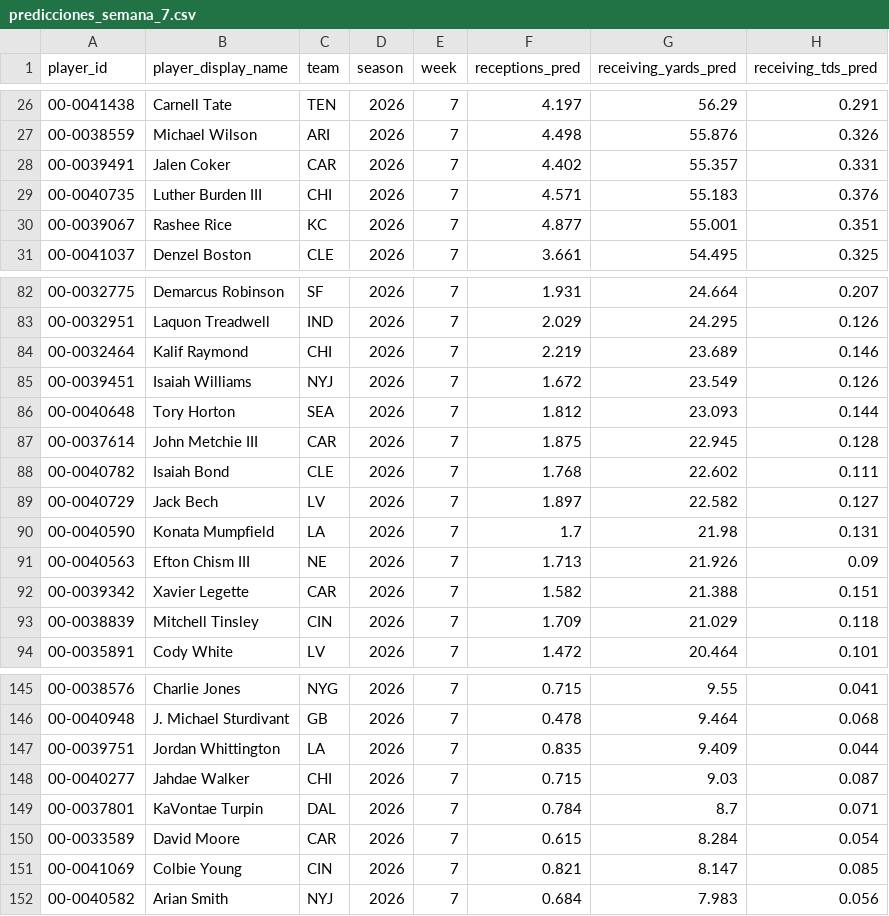
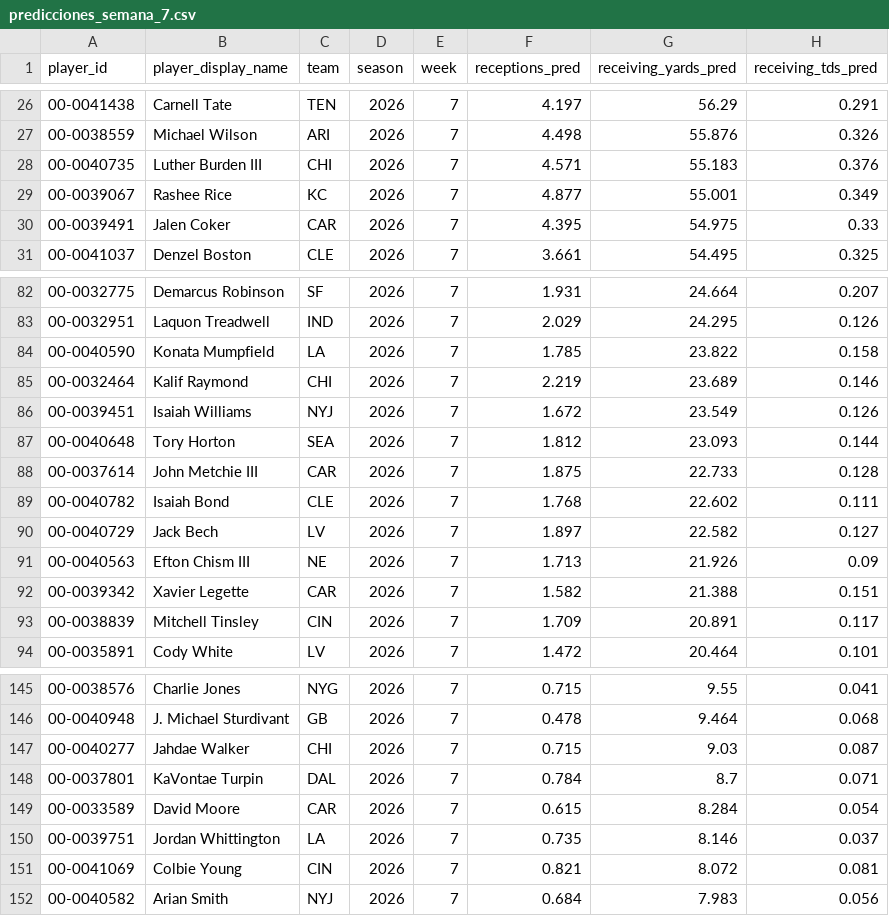
Before and after one commit to r-illescas84/sportsLab_NFLFantasy_projection, a CSV file: weekly/wr/outputs/2026/predicciones_semana_7.csv, drawn as a sheet; only a part is shown, gaps mark what is left out; the diff covers the shown part only.

```diff
--- a/weekly/wr/outputs/2026/predicciones_semana_7.csv
+++ b/weekly/wr/outputs/2026/predicciones_semana_7.csv
@@ -27,5 +27,5 @@ player_id,player_display_name,team,season,week,receptions_pred,receiving_yards_p
 00-0038559,Michael Wilson,ARI,2026,7,4.498,55.876,0.326
-00-0039491,Jalen Coker,CAR,2026,7,4.402,55.357,0.331
 00-0040735,Luther Burden III,CHI,2026,7,4.571,55.183,0.376
-00-0039067,Rashee Rice,KC,2026,7,4.877,55.001,0.351
+00-0039067,Rashee Rice,KC,2026,7,4.877,55.001,0.349
+00-0039491,Jalen Coker,CAR,2026,7,4.395,54.975,0.33
 00-0041037,Denzel Boston,CLE,2026,7,3.661,54.495,0.325
@@ -83,2 +83,3 @@ player_id,player_display_name,team,season,week,receptions_pred,receiving_yards_p
 00-0032951,Laquon Treadwell,IND,2026,7,2.029,24.295,0.126
+00-0040590,Konata Mumpfield,LA,2026,7,1.785,23.822,0.158
 00-0032464,Kalif Raymond,CHI,2026,7,2.219,23.689,0.146
@@ -86,9 +87,8 @@ player_id,player_display_name,team,season,week,receptions_pred,receiving_yards_p
 00-0040648,Tory Horton,SEA,2026,7,1.812,23.093,0.144
-00-0037614,John Metchie III,CAR,2026,7,1.875,22.945,0.128
+00-0037614,John Metchie III,CAR,2026,7,1.875,22.733,0.128
 00-0040782,Isaiah Bond,CLE,2026,7,1.768,22.602,0.111
 00-0040729,Jack Bech,LV,2026,7,1.897,22.582,0.127
-00-0040590,Konata Mumpfield,LA,2026,7,1.7,21.98,0.131
 00-0040563,Efton Chism III,NE,2026,7,1.713,21.926,0.09
 00-0039342,Xavier Legette,CAR,2026,7,1.582,21.388,0.151
-00-0038839,Mitchell Tinsley,CIN,2026,7,1.709,21.029,0.118
+00-0038839,Mitchell Tinsley,CIN,2026,7,1.709,20.891,0.117
 00-0035891,Cody White,LV,2026,7,1.472,20.464,0.101
@@ -146,3 +146,2 @@ player_id,player_display_name,team,season,week,receptions_pred,receiving_yards_p
 00-0040948,J. Michael Sturdivant,GB,2026,7,0.478,9.464,0.068
-00-0039751,Jordan Whittington,LA,2026,7,0.835,9.409,0.044
 00-0040277,Jahdae Walker,CHI,2026,7,0.715,9.03,0.087
@@ -150,3 +149,4 @@ player_id,player_display_name,team,season,week,receptions_pred,receiving_yards_p
 00-0033589,David Moore,CAR,2026,7,0.615,8.284,0.054
-00-0041069,Colbie Young,CIN,2026,7,0.821,8.147,0.085
+00-0039751,Jordan Whittington,LA,2026,7,0.735,8.146,0.037
+00-0041069,Colbie Young,CIN,2026,7,0.821,8.072,0.081
 00-0040582,Arian Smith,NYJ,2026,7,0.684,7.983,0.056
```
Also changed, not shown: 2 added rows, 2 removed rows and 22 edited cells elsewhere in this file, weekly/wr/outputs/2026/variables_semana_7.csv, weekly/wr/outputs/tracking.csv.
